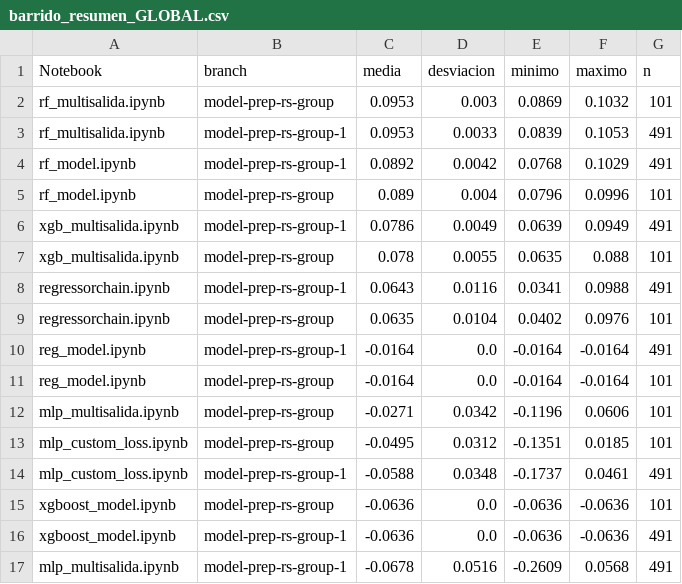
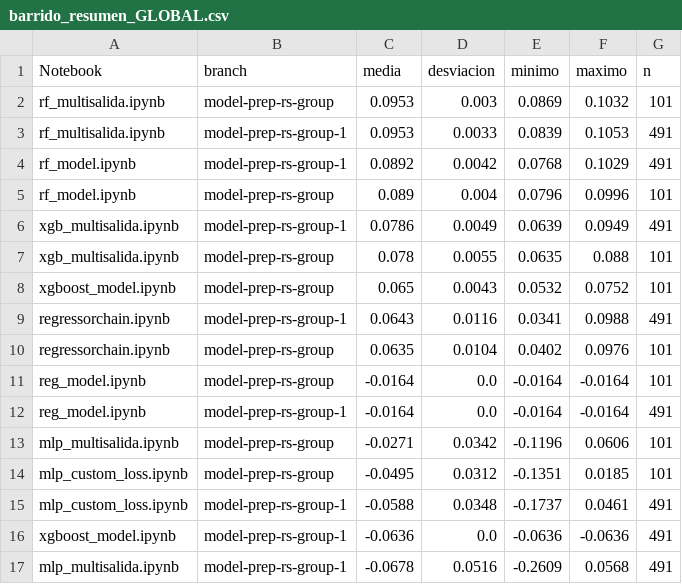
Before and after one commit to Akanenosketch/TFG-SOB4ES, a CSV file: output/comparativas/barrido_resumen_GLOBAL.csv, drawn as a sheet.

```diff
--- a/output/comparativas/barrido_resumen_GLOBAL.csv
+++ b/output/comparativas/barrido_resumen_GLOBAL.csv
@@ -7,6 +7,7 @@ xgb_multisalida.ipynb,model-prep-rs-group-1,0.0786,0.0049,0.0639,0.0949,491
 xgb_multisalida.ipynb,model-prep-rs-group,0.078,0.0055,0.0635,0.088,101
+xgboost_model.ipynb,model-prep-rs-group,0.065,0.0043,0.0532,0.0752,101
 regressorchain.ipynb,model-prep-rs-group-1,0.0643,0.0116,0.0341,0.0988,491
 regressorchain.ipynb,model-prep-rs-group,0.0635,0.0104,0.0402,0.0976,101
+reg_model.ipynb,model-prep-rs-group,-0.0164,0.0,-0.0164,-0.0164,101
 reg_model.ipynb,model-prep-rs-group-1,-0.0164,0.0,-0.0164,-0.0164,491
-reg_model.ipynb,model-prep-rs-group,-0.0164,0.0,-0.0164,-0.0164,101
 mlp_multisalida.ipynb,model-prep-rs-group,-0.0271,0.0342,-0.1196,0.0606,101
@@ -14,3 +15,2 @@ mlp_custom_loss.ipynb,model-prep-rs-group,-0.0495,0.0312,-0.1351,0.0185,101
 mlp_custom_loss.ipynb,model-prep-rs-group-1,-0.0588,0.0348,-0.1737,0.0461,491
-xgboost_model.ipynb,model-prep-rs-group,-0.0636,0.0,-0.0636,-0.0636,101
 xgboost_model.ipynb,model-prep-rs-group-1,-0.0636,0.0,-0.0636,-0.0636,491
```
Also changed, not shown: output/comparativas/barrido_resumen_earthworm_richness_z.csv, output/comparativas/barrido_resumen_earthworm_shannon_z.csv, 2 other files.
